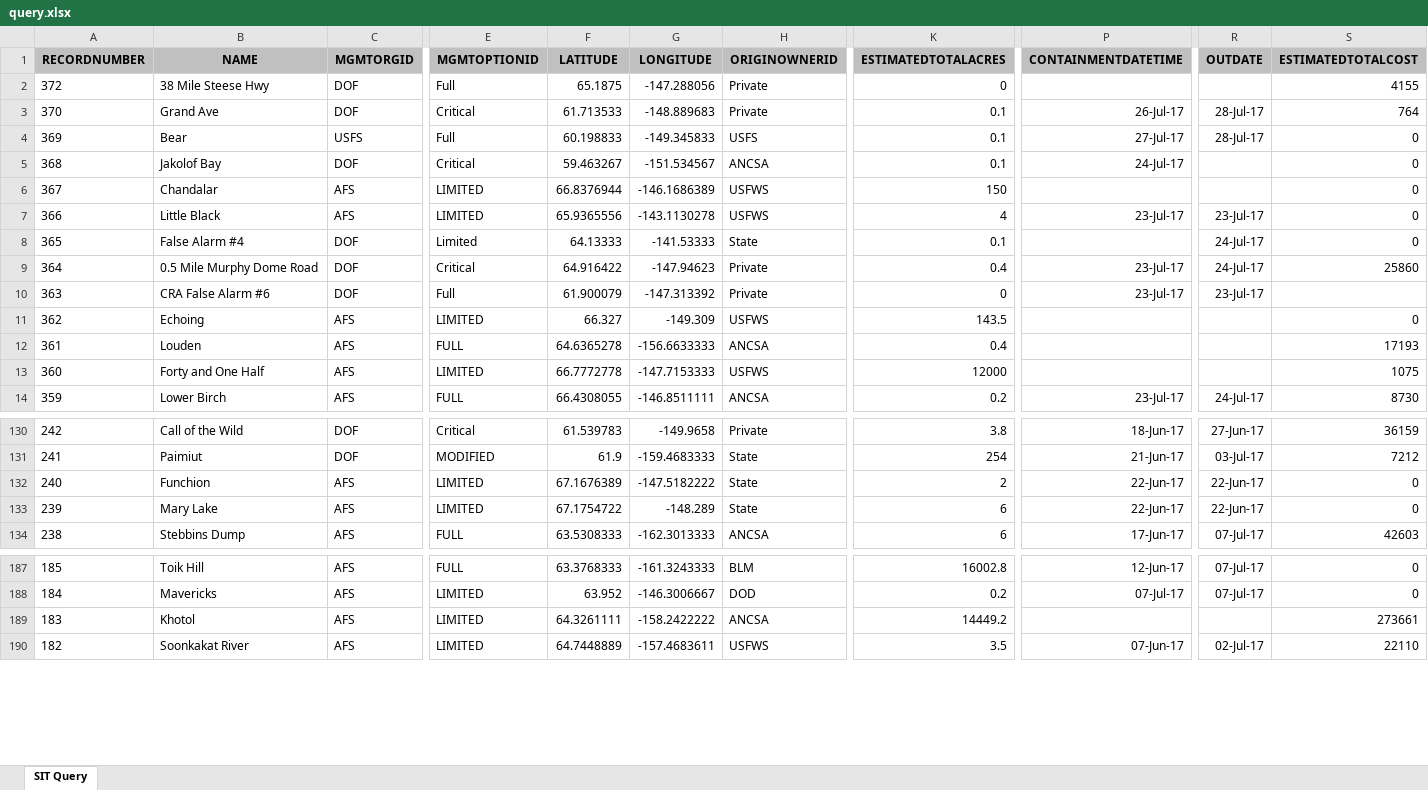
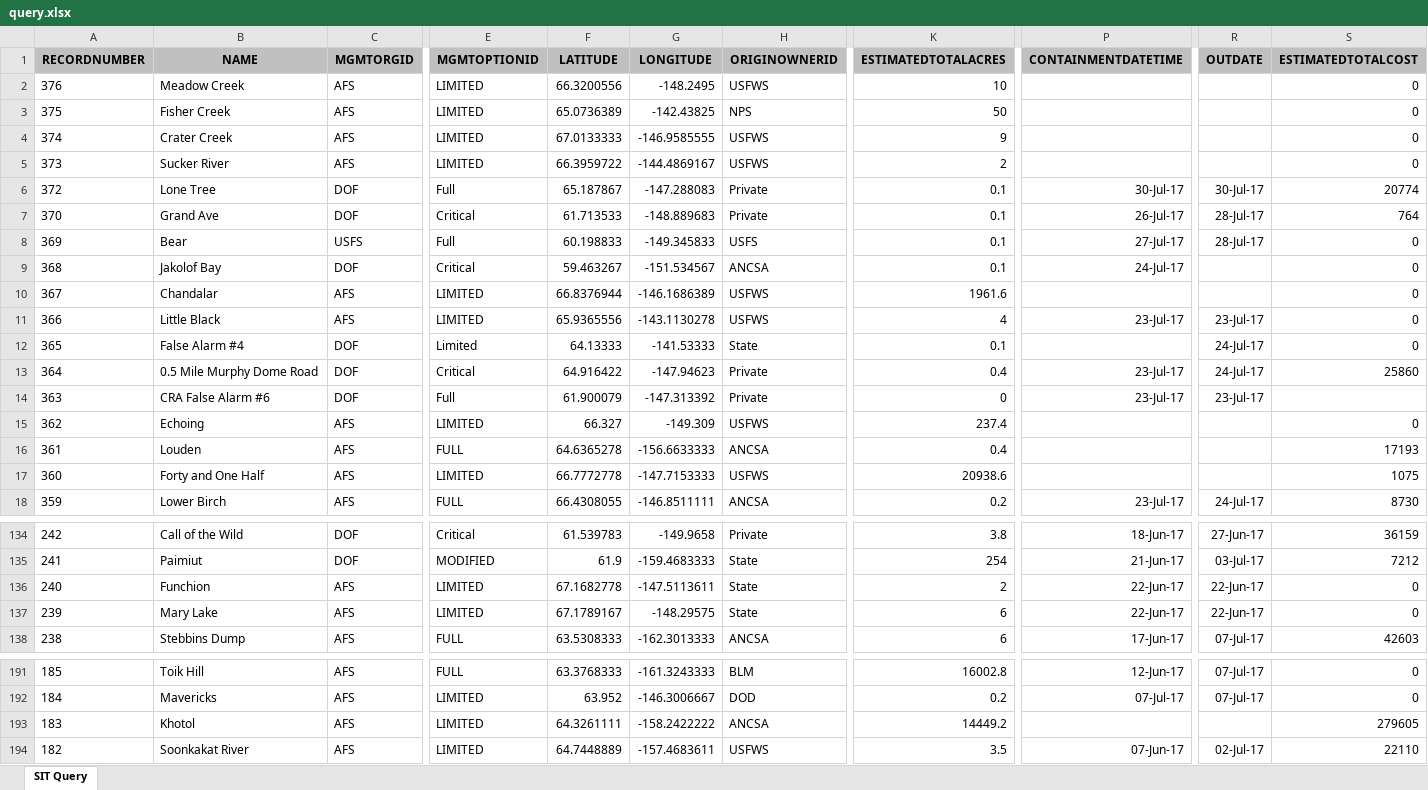
Before and after one commit to benmatheson/fire, an Excel workbook: query.xlsx, sheet SIT Query, drawn as a sheet; only a part is shown, gaps mark what is left out; values as stored, in another font and other column widths than the file's, no borders; addresses are those after the commit; rows hold the shown columns only; the diff covers the shown part only; the diff names each change by its address in the sheet, - before the commit and + after, or states it on an @@ line.

```diff
--- a/query.xlsx (sheet SIT Query)
+++ b/query.xlsx (sheet SIT Query)
+row 2: 376 | Meadow Creek | AFS | LIMITED | 66.3200556 | -148.2495 | USFWS | 10 |  |  | 0
+row 3: 375 | Fisher Creek | AFS | LIMITED | 65.0736389 | -142.43825 | NPS | 50 |  |  | 0
+row 4: 374 | Crater Creek | AFS | LIMITED | 67.0133333 | -146.9585555 | USFWS | 9 |  |  | 0
+row 5: 373 | Sucker River | AFS | LIMITED | 66.3959722 | -144.4869167 | USFWS | 2 |  |  | 0
-B6 (NAME): 38 Mile Steese Hwy
+B6 (NAME): Lone Tree
-F6 (LATITUDE): 65.1875
+F6 (LATITUDE): 65.187867
-G6 (LONGITUDE): -147.288056
+G6 (LONGITUDE): -147.288083
-K6 (ESTIMATEDTOTALACRES): 0
+K6 (ESTIMATEDTOTALACRES): 0.1
-P6 (CONTAINMENTDATETIME): (empty)
+P6 (CONTAINMENTDATETIME): 30-Jul-17
-R6 (OUTDATE): (empty)
+R6 (OUTDATE): 30-Jul-17
-S6 (ESTIMATEDTOTALCOST): 4155
+S6 (ESTIMATEDTOTALCOST): 20774
-K10 (ESTIMATEDTOTALACRES): 150
+K10 (ESTIMATEDTOTALACRES): 1961.6
-K15 (ESTIMATEDTOTALACRES): 143.5
+K15 (ESTIMATEDTOTALACRES): 237.4
-K17 (ESTIMATEDTOTALACRES): 12000
+K17 (ESTIMATEDTOTALACRES): 20938.6
-F136 (LATITUDE): 67.1676389
+F136 (LATITUDE): 67.1682778
-G136 (LONGITUDE): -147.5182222
+G136 (LONGITUDE): -147.5113611
-F137 (LATITUDE): 67.1754722
+F137 (LATITUDE): 67.1789167
-G137 (LONGITUDE): -148.289
+G137 (LONGITUDE): -148.29575
-S193 (ESTIMATEDTOTALCOST): 273661
+S193 (ESTIMATEDTOTALCOST): 279605
```
Also changed, not shown: 17 edited cells elsewhere in this sheet, 3 other files.
